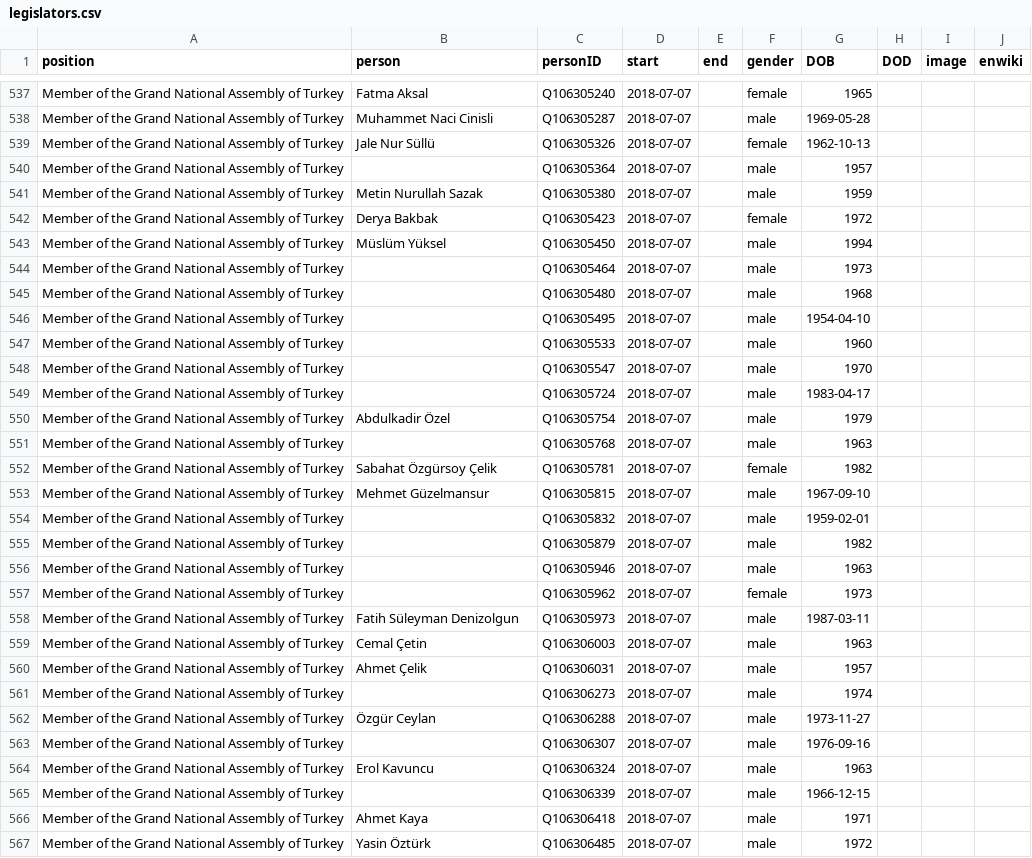
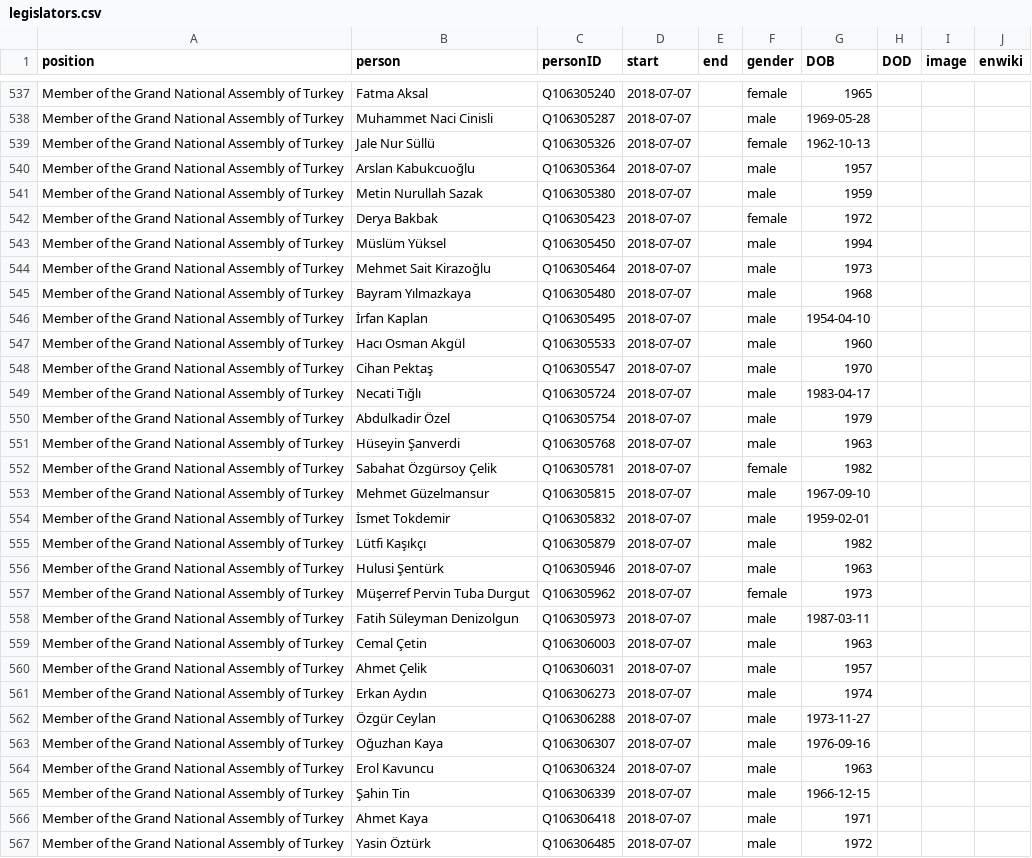
Before and after one commit to every-politician-scrapers/turkey-ministers, a CSV file: html/legislators.csv, drawn as a sheet; only a part is shown, gaps mark what is left out; the diff covers the shown part only.

```diff
--- a/html/legislators.csv
+++ b/html/legislators.csv
@@ -539,3 +539,3 @@ Member of the Grand National Assembly of Turkey,Muhammet Naci Cinisli,Q106305287
 Member of the Grand National Assembly of Turkey,Jale Nur Süllü,Q106305326,2018-07-07,,female,1962-10-13,,,
-Member of the Grand National Assembly of Turkey,,Q106305364,2018-07-07,,male,1957,,,
+Member of the Grand National Assembly of Turkey,Arslan Kabukcuoğlu,Q106305364,2018-07-07,,male,1957,,,
 Member of the Grand National Assembly of Turkey,Metin Nurullah Sazak,Q106305380,2018-07-07,,male,1959,,,
@@ -543,16 +543,16 @@ Member of the Grand National Assembly of Turkey,Derya Bakbak,Q106305423,2018-07-
 Member of the Grand National Assembly of Turkey,Müslüm Yüksel,Q106305450,2018-07-07,,male,1994,,,
-Member of the Grand National Assembly of Turkey,,Q106305464,2018-07-07,,male,1973,,,
-Member of the Grand National Assembly of Turkey,,Q106305480,2018-07-07,,male,1968,,,
-Member of the Grand National Assembly of Turkey,,Q106305495,2018-07-07,,male,1954-04-10,,,
-Member of the Grand National Assembly of Turkey,,Q106305533,2018-07-07,,male,1960,,,
-Member of the Grand National Assembly of Turkey,,Q106305547,2018-07-07,,male,1970,,,
-Member of the Grand National Assembly of Turkey,,Q106305724,2018-07-07,,male,1983-04-17,,,
+Member of the Grand National Assembly of Turkey,Mehmet Sait Kirazoğlu,Q106305464,2018-07-07,,male,1973,,,
+Member of the Grand National Assembly of Turkey,Bayram Yılmazkaya,Q106305480,2018-07-07,,male,1968,,,
+Member of the Grand National Assembly of Turkey,İrfan Kaplan,Q106305495,2018-07-07,,male,1954-04-10,,,
+Member of the Grand National Assembly of Turkey,Hacı Osman Akgül,Q106305533,2018-07-07,,male,1960,,,
+Member of the Grand National Assembly of Turkey,Cihan Pektaş,Q106305547,2018-07-07,,male,1970,,,
+Member of the Grand National Assembly of Turkey,Necati Tığlı,Q106305724,2018-07-07,,male,1983-04-17,,,
 Member of the Grand National Assembly of Turkey,Abdulkadir Özel,Q106305754,2018-07-07,,male,1979,,,
-Member of the Grand National Assembly of Turkey,,Q106305768,2018-07-07,,male,1963,,,
+Member of the Grand National Assembly of Turkey,Hüseyin Şanverdi,Q106305768,2018-07-07,,male,1963,,,
 Member of the Grand National Assembly of Turkey,Sabahat Özgürsoy Çelik,Q106305781,2018-07-07,,female,1982,,,
 Member of the Grand National Assembly of Turkey,Mehmet Güzelmansur,Q106305815,2018-07-07,,male,1967-09-10,,,
-Member of the Grand National Assembly of Turkey,,Q106305832,2018-07-07,,male,1959-02-01,,,
-Member of the Grand National Assembly of Turkey,,Q106305879,2018-07-07,,male,1982,,,
-Member of the Grand National Assembly of Turkey,,Q106305946,2018-07-07,,male,1963,,,
-Member of the Grand National Assembly of Turkey,,Q106305962,2018-07-07,,female,1973,,,
+Member of the Grand National Assembly of Turkey,İsmet Tokdemir,Q106305832,2018-07-07,,male,1959-02-01,,,
+Member of the Grand National Assembly of Turkey,Lütfi Kaşıkçı,Q106305879,2018-07-07,,male,1982,,,
+Member of the Grand National Assembly of Turkey,Hulusi Şentürk,Q106305946,2018-07-07,,male,1963,,,
+Member of the Grand National Assembly of Turkey,Müşerref Pervin Tuba Durgut,Q106305962,2018-07-07,,female,1973,,,
 Member of the Grand National Assembly of Turkey,Fatih Süleyman Denizolgun,Q106305973,2018-07-07,,male,1987-03-11,,,
@@ -560,7 +560,7 @@ Member of the Grand National Assembly of Turkey,Cemal Çetin,Q106306003,2018-07-
 Member of the Grand National Assembly of Turkey,Ahmet Çelik,Q106306031,2018-07-07,,male,1957,,,
-Member of the Grand National Assembly of Turkey,,Q106306273,2018-07-07,,male,1974,,,
+Member of the Grand National Assembly of Turkey,Erkan Aydın,Q106306273,2018-07-07,,male,1974,,,
 Member of the Grand National Assembly of Turkey,Özgür Ceylan,Q106306288,2018-07-07,,male,1973-11-27,,,
-Member of the Grand National Assembly of Turkey,,Q106306307,2018-07-07,,male,1976-09-16,,,
+Member of the Grand National Assembly of Turkey,Oğuzhan Kaya,Q106306307,2018-07-07,,male,1976-09-16,,,
 Member of the Grand National Assembly of Turkey,Erol Kavuncu,Q106306324,2018-07-07,,male,1963,,,
-Member of the Grand National Assembly of Turkey,,Q106306339,2018-07-07,,male,1966-12-15,,,
+Member of the Grand National Assembly of Turkey,Şahin Tin,Q106306339,2018-07-07,,male,1966-12-15,,,
 Member of the Grand National Assembly of Turkey,Ahmet Kaya,Q106306418,2018-07-07,,male,1971,,,
```
Also changed, not shown: 121 edited cells elsewhere in this file.
